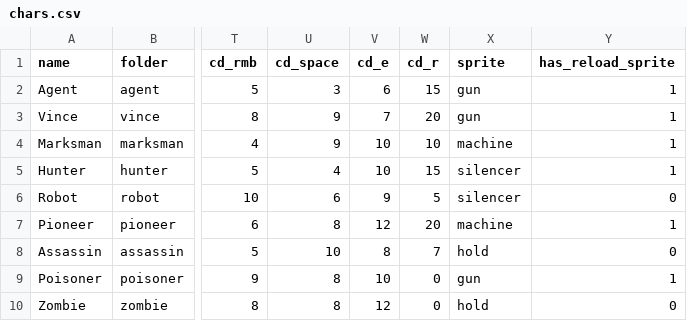
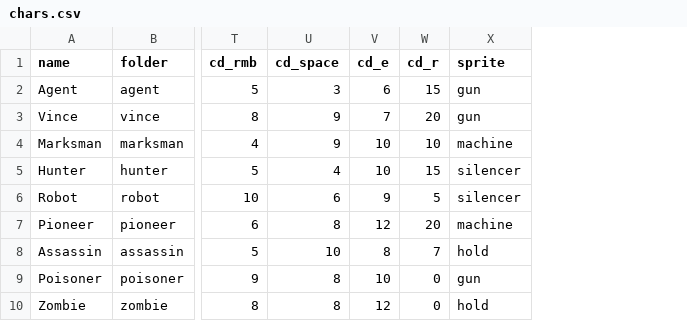
Before and after one commit to CYC2006/PvP-Game, a CSV file: chars.csv, drawn as a sheet; only a part is shown, gaps mark what is left out; the diff names each change by its address in the sheet, - before the commit and + after, or states it on an @@ line.

```diff
--- a/chars.csv
+++ b/chars.csv
-column Y (has_reload_sprite), rows 2-10: 1 | 1 | 1 | 1 | 0 | 1 | 0 | 1 | 0
```
Also changed, not shown: 2 other files.
